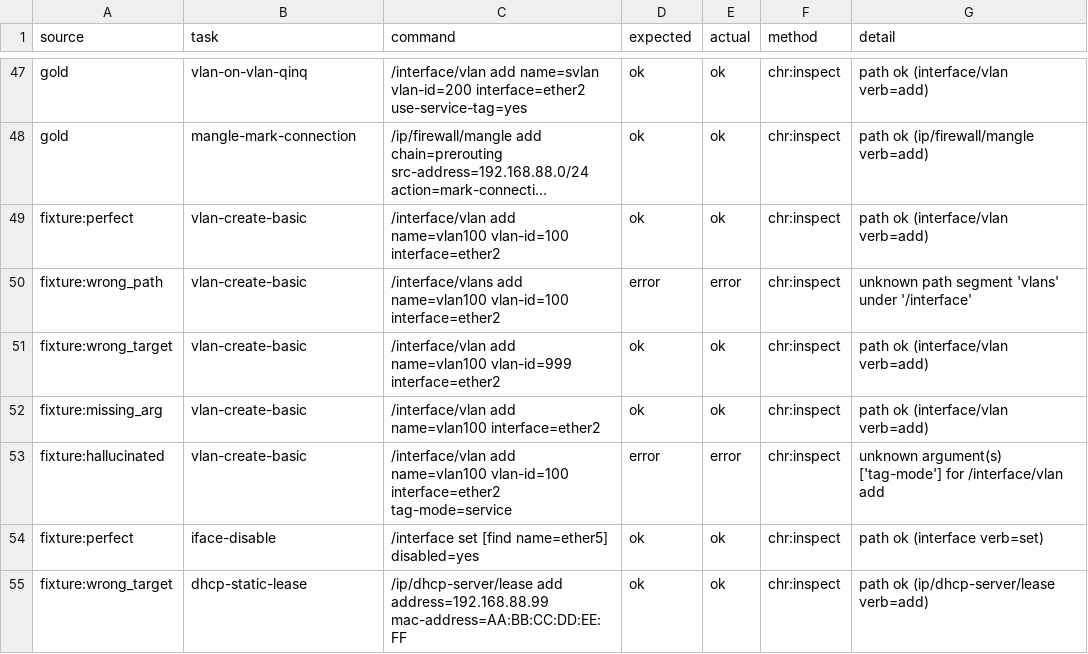
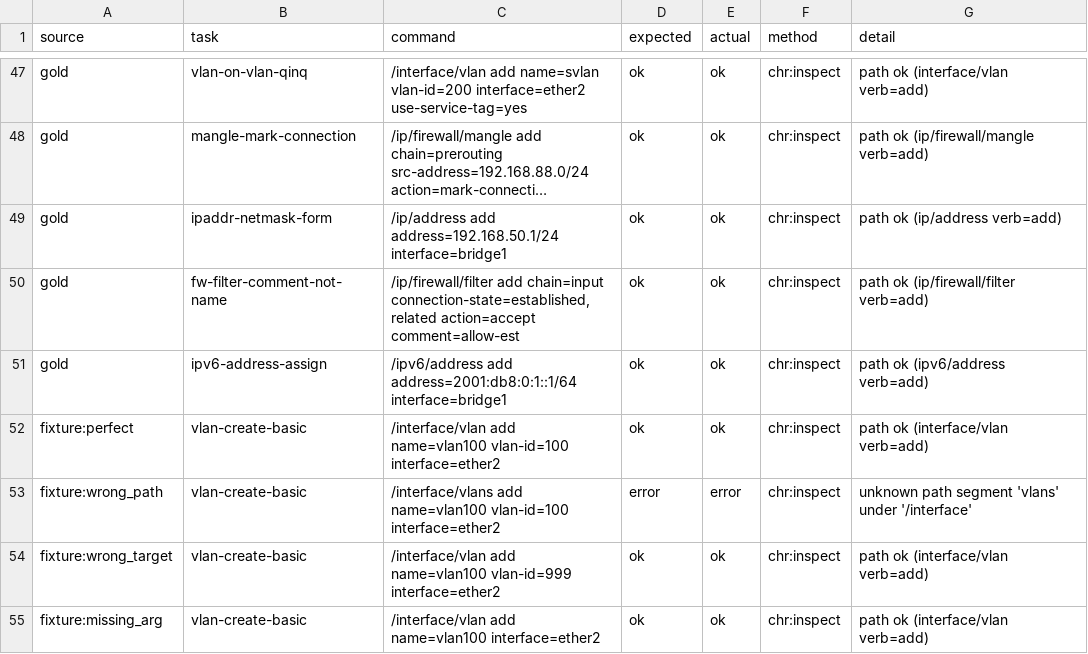
Before and after one commit to tikoci/bench-routeros-tools, a CSV file: data/command_validity.csv, drawn as a sheet; only a part is shown, gaps mark what is left out; the shorter side is filled out with more unchanged rows; long unchanged cells end in …; the diff names each change by its address in the sheet, - before the commit and + after, or states it on an @@ line.

```diff
--- a/data/command_validity.csv
+++ b/data/command_validity.csv
+row 49: gold | ipaddr-netmask-form | /ip/address add address=192.168.50.1/24 interface=bridge1 | ok | ok | chr:inspect | path ok (ip/address verb=add)
+row 50: gold | fw-filter-comment-not-name | /ip/firewall/filter add chain=input connection-state=established,related action=accept comment=allow-est | ok | ok | chr:inspect | path ok (ip/firewall/filter verb=add)
+row 51: gold | ipv6-address-assign | /ipv6/address add address=2001:db8:0:1::1/64 interface=bridge1 | ok | ok | chr:inspect | path ok (ipv6/address verb=add)
```
Also changed, not shown: data/live_ladder.csv, data/live_ladder_matrix.csv, 12 other files.
